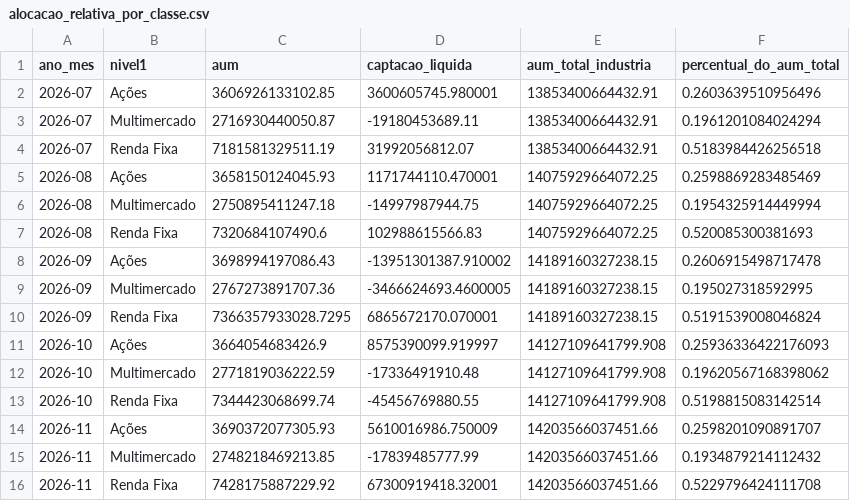
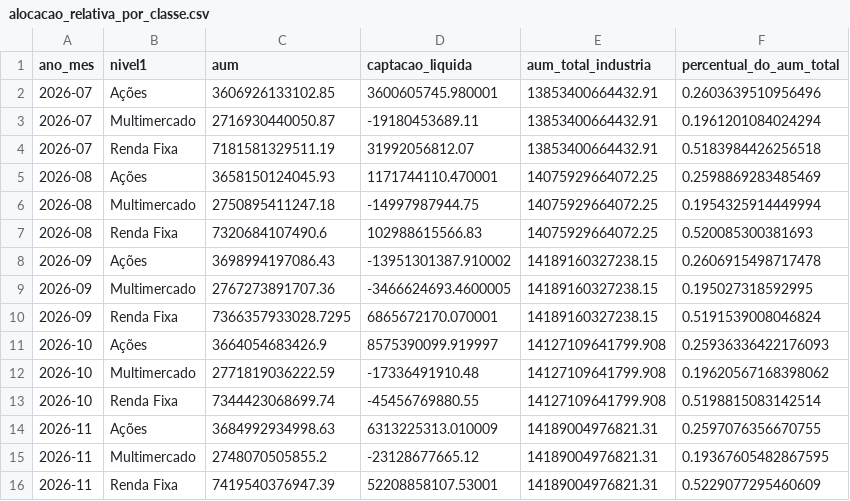
Before and after one commit to CaioLSouza/my_portfolio, a CSV file: boletim_fundos_anbima/resultados/alocacao_relativa_por_classe.csv, drawn as a sheet; removed rows and columns are numbered as before the commit, all else as after; the diff names each change by its address in the sheet, - before the commit and + after, or states it on an @@ line.

```diff
--- a/boletim_fundos_anbima/resultados/alocacao_relativa_por_classe.csv
+++ b/boletim_fundos_anbima/resultados/alocacao_relativa_por_classe.csv
-row 14: 2026-11 | Ações | 3690372077305.93 | 5610016986.750009 | 14203566037451.66 | 0.2598201090891707
-row 15: 2026-11 | Multimercado | 2748218469213.85 | -17839485777.99 | 14203566037451.66 | 0.1934879214112432
-row 16: 2026-11 | Renda Fixa | 7428175887229.92 | 67300919418.32001 | 14203566037451.66 | 0.5229796424111708
+row 14: 2026-11 | Ações | 3684992934998.63 | 6313225313.010009 | 14189004976821.31 | 0.2597076356670755
+row 15: 2026-11 | Multimercado | 2748070505855.2 | -23128677665.12 | 14189004976821.31 | 0.19367605482867595
+row 16: 2026-11 | Renda Fixa | 7419540376947.39 | 52208858107.53001 | 14189004976821.31 | 0.5229077295460609
```
Also changed, not shown: boletim_fundos_anbima/resultados/acoes_subclasses.csv, boletim_fundos_anbima/resultados/aum_captacao_por_classe.csv, 1 other file.
